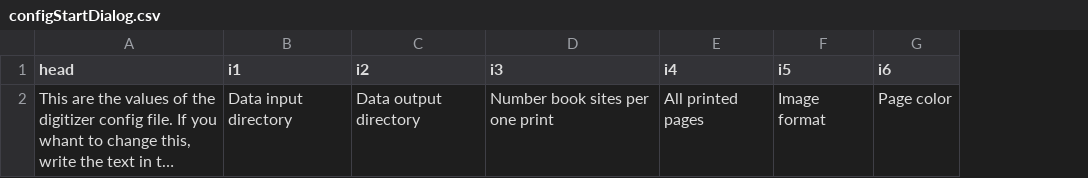
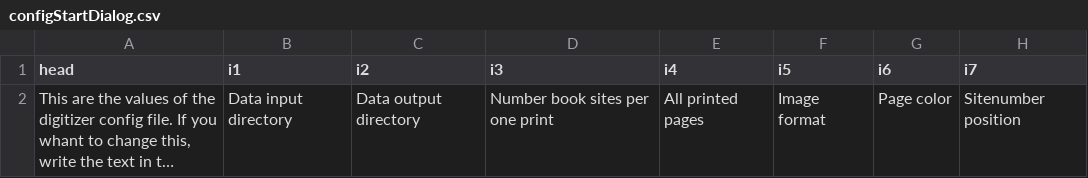
Before and after one commit to environmentalinformatics-marburg/distribution_digitizer, a CSV file: config/configStartDialog.csv, drawn as a sheet; long unchanged cells end in …; the diff names each change by its address in the sheet, - before the commit and + after, or states it on an @@ line.

```diff
--- a/config/configStartDialog.csv
+++ b/config/configStartDialog.csv
+column H (i7), row 2: Sitenumber position
```
Also changed, not shown: config/config.csv, config/shinyfields_detect_maps.csv, 4 other files.
